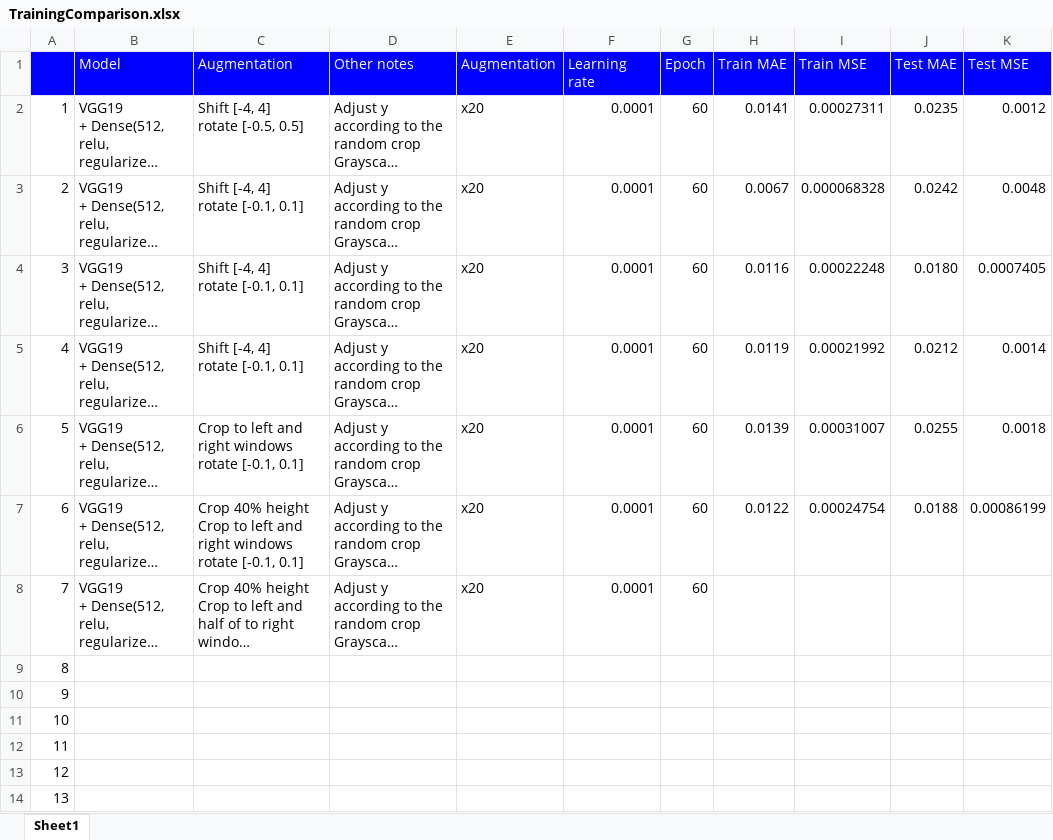
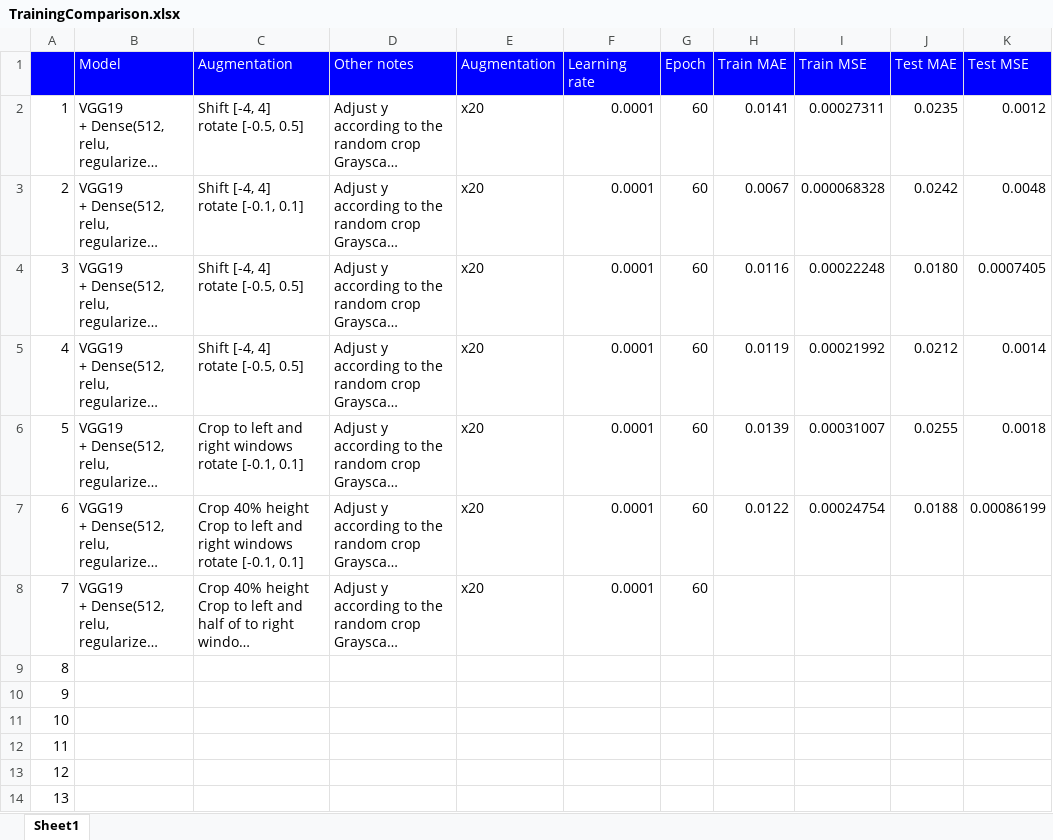
Before and after one commit to gnishida/FacadeAnnotationTool, an Excel workbook: tensorflow/columns_experiment/TrainingComparison.xlsx, sheet Sheet1, drawn as a sheet; long unchanged cells end in …; values as stored, in another font and other column widths than the file's, no borders; ↵ is a line break in a cell; the diff names each change by its address in the sheet, - before the commit and + after, or states it on an @@ line.

Commit message:
Updated TrainingComparison.xlsx

```diff
--- a/tensorflow/columns_experiment/TrainingComparison.xlsx (sheet Sheet1)
+++ b/tensorflow/columns_experiment/TrainingComparison.xlsx (sheet Sheet1)
-C4:C5 (Augmentation): Shift [-4, 4] ↵ rotate [-0.1, 0.1]
+C4:C5 (Augmentation): Shift [-4, 4] ↵ rotate [-0.5, 0.5]
```
